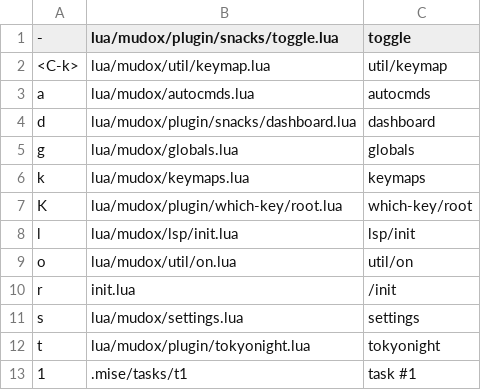
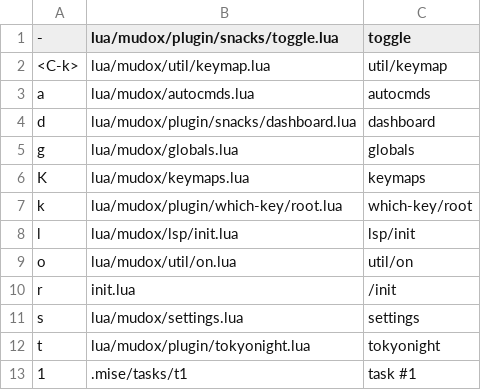
Before and after one commit to mudox/neovim-config, a CSV file: .files.csv, drawn as a sheet.

```diff
--- a/.files.csv
+++ b/.files.csv
@@ -5,4 +5,4 @@ d,lua/mudox/plugin/snacks/dashboard.lua,dashboard
 g,lua/mudox/globals.lua,globals
-k,lua/mudox/keymaps.lua,keymaps
-K,lua/mudox/plugin/which-key/root.lua,which-key/root
+K,lua/mudox/keymaps.lua,keymaps
+k,lua/mudox/plugin/which-key/root.lua,which-key/root
 l,lua/mudox/lsp/init.lua,lsp/init
```
Also changed, not shown: 25 other files.
